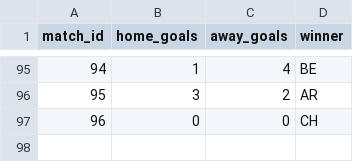
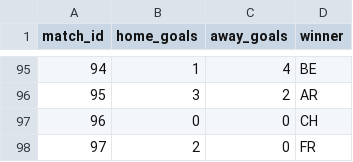
Before and after one commit to recommend-games/blog, a CSV file: experiments/world_cup_2026/data/processed/results.csv, drawn as a sheet; only a part is shown, gaps mark what is left out; the diff names each change by its address in the sheet, - before the commit and + after, or states it on an @@ line.

```diff
--- a/experiments/world_cup_2026/data/processed/results.csv
+++ b/experiments/world_cup_2026/data/processed/results.csv
+row 98: 97 | 2 | 0 | FR
```
Also changed, not shown: experiments/world_cup_2026/data/raw/conditional_knockout/eloratings_world.tsv, experiments/world_cup_2026/outputs/conditional_knockout/bracket_slot_probabilities.csv, 11 other files.
